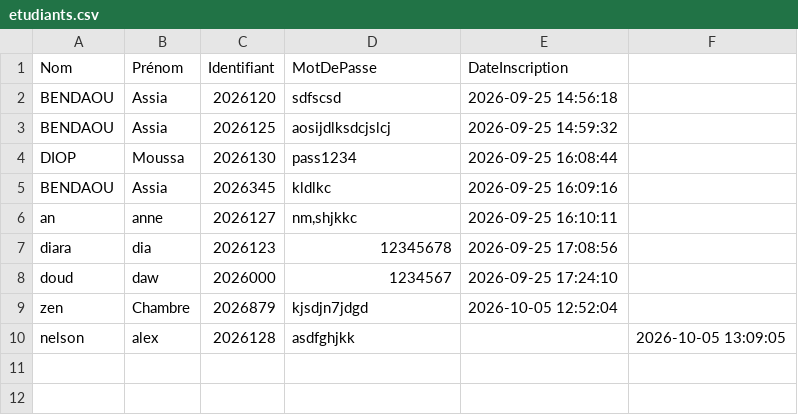
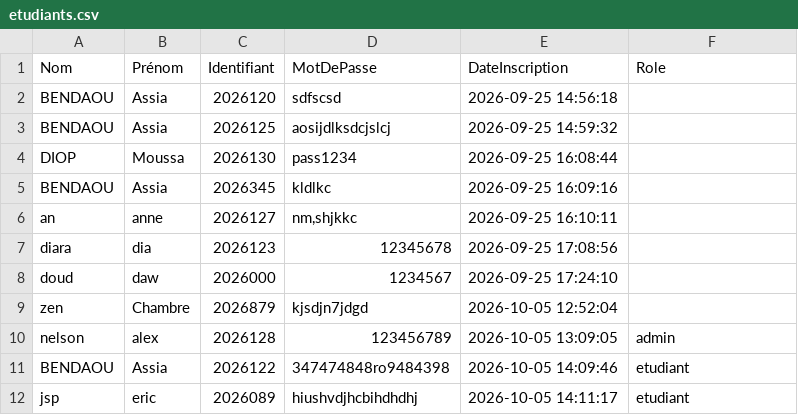
Before and after one commit to amarwade/Gestion_emprunt, a CSV file: data/etudiants.csv, drawn as a sheet.

Commit message:
création du compte administrateur

```diff
--- a/data/etudiants.csv
+++ b/data/etudiants.csv
@@ -1,2 +1,2 @@
-Nom;Prénom;Identifiant;MotDePasse;DateInscription
+Nom;Prénom;Identifiant;MotDePasse;DateInscription;Role
 BENDAOU;Assia;2026120;sdfscsd;2026-09-25 14:56:18
@@ -9,2 +9,4 @@ doud;daw;2026000;1234567;2026-09-25 17:24:10
 zen;Chambre;2026879;kjsdjn7jdgd;2026-10-05 12:52:04
-nelson;alex;2026128;asdfghjkk;;2026-10-05 13:09:05
+nelson;alex;2026128;123456789;2026-10-05 13:09:05;admin
+BENDAOU;Assia;2026122;347474848ro9484398;2026-10-05 14:09:46;etudiant
+jsp;eric;2026089;hiushvdjhcbihdhdhj;2026-10-05 14:11:17;etudiant
```
Also changed, not shown: 6 other files.
